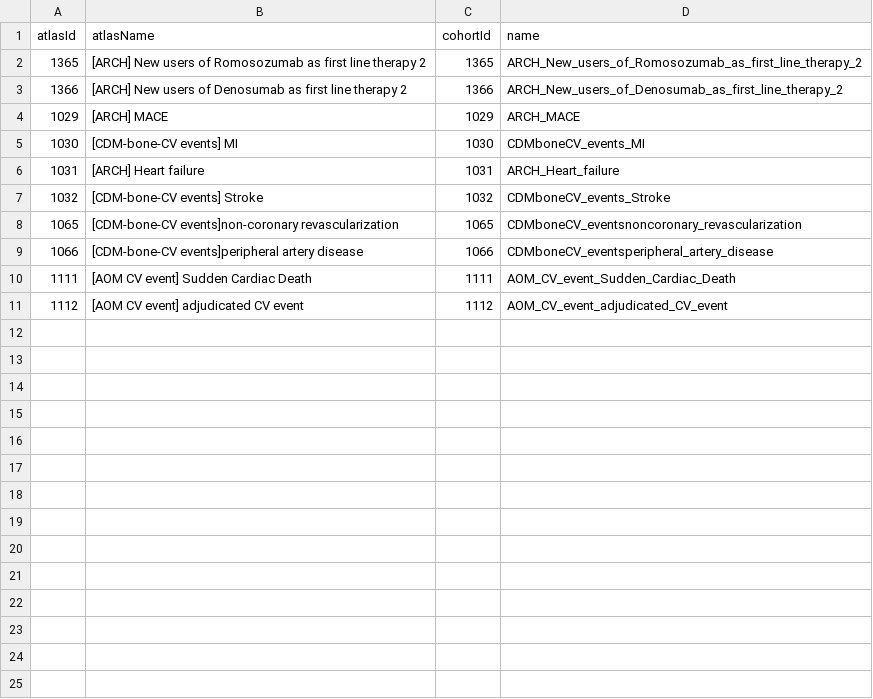
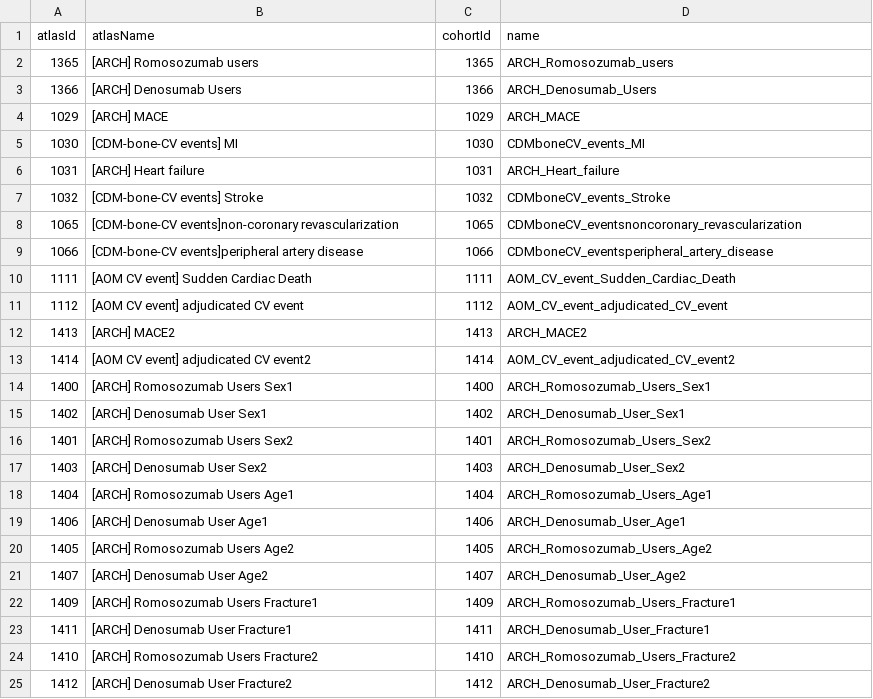
Before and after one commit to bdj5051/ARCH, a CSV file: inst/settings/CohortsToCreate.csv, drawn as a sheet.

```diff
--- a/inst/settings/CohortsToCreate.csv
+++ b/inst/settings/CohortsToCreate.csv
@@ -1,4 +1,4 @@
 atlasId,atlasName,cohortId,name
-1365,[ARCH] New users of Romosozumab as first line therapy 2,1365,ARCH_New_users_of_Romosozumab_as_first_line_therapy_2
-1366,[ARCH] New users of Denosumab as first line therapy 2,1366,ARCH_New_users_of_Denosumab_as_first_line_therapy_2
+1365,[ARCH] Romosozumab users,1365,ARCH_Romosozumab_users
+1366,[ARCH] Denosumab Users,1366,ARCH_Denosumab_Users
 1029,[ARCH] MACE,1029,ARCH_MACE
@@ -11 +11,15 @@ atlasId,atlasName,cohortId,name
 1112,[AOM CV event] adjudicated CV event,1112,AOM_CV_event_adjudicated_CV_event
+1413,[ARCH] MACE2,1413,ARCH_MACE2
+1414,[AOM CV event] adjudicated CV event2,1414,AOM_CV_event_adjudicated_CV_event2
+1400,[ARCH] Romosozumab Users Sex1,1400,ARCH_Romosozumab_Users_Sex1
+1402,[ARCH] Denosumab User Sex1,1402,ARCH_Denosumab_User_Sex1
+1401,[ARCH] Romosozumab Users Sex2,1401,ARCH_Romosozumab_Users_Sex2
+1403,[ARCH] Denosumab User Sex2,1403,ARCH_Denosumab_User_Sex2
+1404,[ARCH] Romosozumab Users Age1,1404,ARCH_Romosozumab_Users_Age1
+1406,[ARCH] Denosumab User Age1,1406,ARCH_Denosumab_User_Age1
+1405,[ARCH] Romosozumab Users Age2,1405,ARCH_Romosozumab_Users_Age2
+1407,[ARCH] Denosumab User Age2,1407,ARCH_Denosumab_User_Age2
+1409,[ARCH] Romosozumab Users Fracture1,1409,ARCH_Romosozumab_Users_Fracture1
+1411,[ARCH] Denosumab User Fracture1,1411,ARCH_Denosumab_User_Fracture1
+1410,[ARCH] Romosozumab Users Fracture2,1410,ARCH_Romosozumab_Users_Fracture2
+1412,[ARCH] Denosumab User Fracture2,1412,ARCH_Denosumab_User_Fracture2
```
Also changed, not shown: 54 other files.
